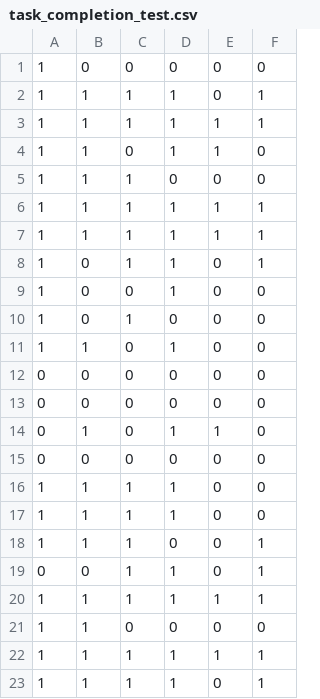
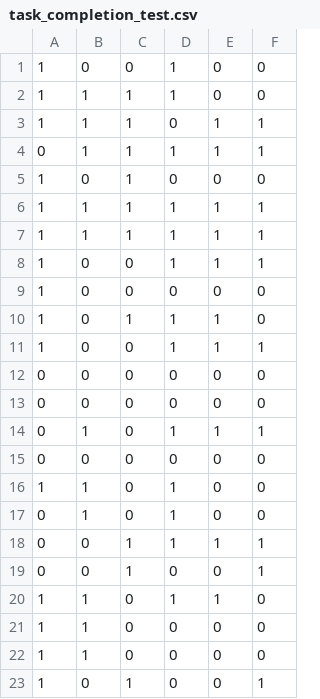
Before and after one commit to kanji95/Carla-Nav-Inference, a CSV file: task_completion_test.csv, drawn as a sheet; only a part is shown; the diff covers the shown part only.

Commit message:
updated task completion and runs

```diff
--- a/task_completion_test.csv
+++ b/task_completion_test.csv
@@ -1,23 +1,23 @@
-1,0,0,0,0,0
-1,1,1,1,0,1
-1,1,1,1,1,1
-1,1,0,1,1,0
-1,1,1,0,0,0
+1,0,0,1,0,0
+1,1,1,1,0,0
+1,1,1,0,1,1
+0,1,1,1,1,1
+1,0,1,0,0,0
 1,1,1,1,1,1
 1,1,1,1,1,1
-1,0,1,1,0,1
-1,0,0,1,0,0
-1,0,1,0,0,0
-1,1,0,1,0,0
+1,0,0,1,1,1
+1,0,0,0,0,0
+1,0,1,1,1,0
+1,0,0,1,1,1
 0,0,0,0,0,0
 0,0,0,0,0,0
-0,1,0,1,1,0
+0,1,0,1,1,1
 0,0,0,0,0,0
-1,1,1,1,0,0
-1,1,1,1,0,0
-1,1,1,0,0,1
-0,0,1,1,0,1
-1,1,1,1,1,1
+1,1,0,1,0,0
+0,1,0,1,0,0
+0,0,1,1,1,1
+0,0,1,0,0,1
+1,1,0,1,1,0
 1,1,0,0,0,0
-1,1,1,1,1,1
-1,1,1,1,0,1
+1,1,0,0,0,0
+1,0,1,0,0,1
```
Also changed, not shown: 2 added rows, 2 removed rows, 1 moved row and 11 edited cells elsewhere in this file, task_completion_val.csv, 1 other file.
